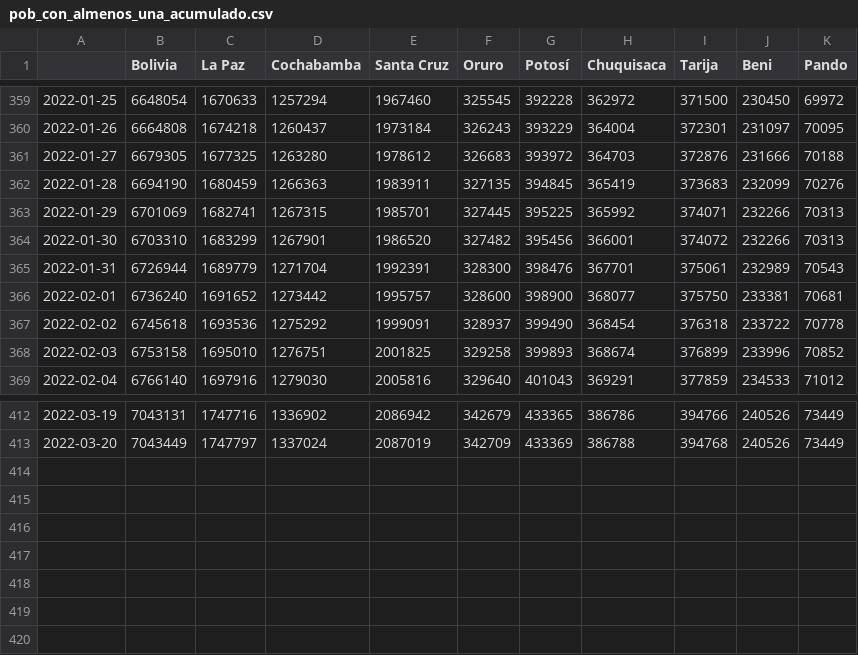
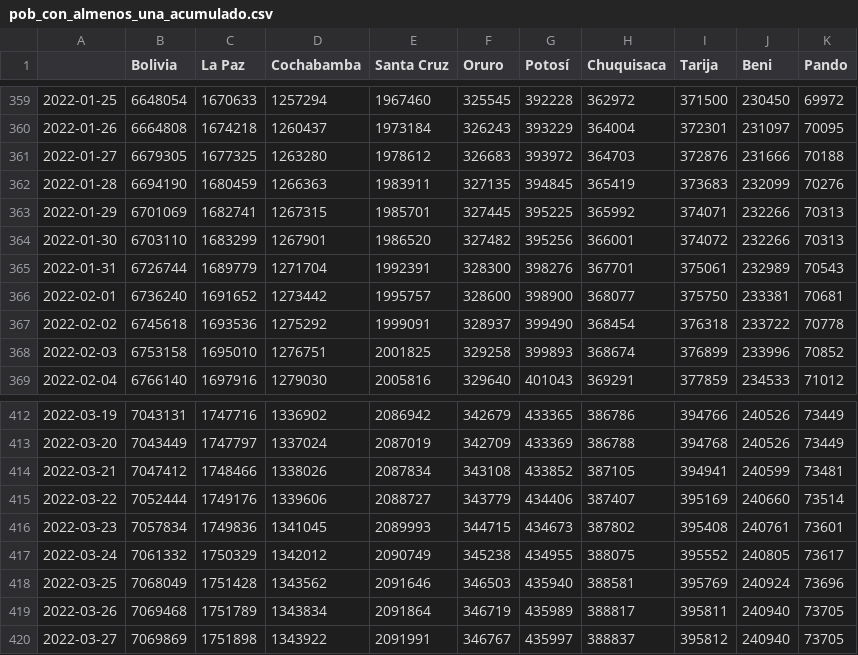
Before and after one commit to dquintani/vacunacion, a CSV file: datos/pob_con_almenos_una_acumulado.csv, drawn as a sheet; only a part is shown, gaps mark what is left out.

```diff
--- a/datos/pob_con_almenos_una_acumulado.csv
+++ b/datos/pob_con_almenos_una_acumulado.csv
@@ -363,4 +363,4 @@
 2022-01-29,6701069,1682741,1267315,1985701,327445,395225,365992,374071,232266,70313
-2022-01-30,6703310,1683299,1267901,1986520,327482,395456,366001,374072,232266,70313
-2022-01-31,6726944,1689779,1271704,1992391,328300,398476,367701,375061,232989,70543
+2022-01-30,6703110,1683299,1267901,1986520,327482,395256,366001,374072,232266,70313
+2022-01-31,6726744,1689779,1271704,1992391,328300,398276,367701,375061,232989,70543
 2022-02-01,6736240,1691652,1273442,1995757,328600,398900,368077,375750,233381,70681
@@ -413 +413,8 @@
 2022-03-20,7043449,1747797,1337024,2087019,342709,433369,386788,394768,240526,73449
+2022-03-21,7047412,1748466,1338026,2087834,343108,433852,387105,394941,240599,73481
+2022-03-22,7052444,1749176,1339606,2088727,343779,434406,387407,395169,240660,73514
+2022-03-23,7057834,1749836,1341045,2089993,344715,434673,387802,395408,240761,73601
+2022-03-24,7061332,1750329,1342012,2090749,345238,434955,388075,395552,240805,73617
+2022-03-25,7068049,1751428,1343562,2091646,346503,435940,388581,395769,240924,73696
+2022-03-26,7069468,1751789,1343834,2091864,346719,435989,388817,395811,240940,73705
+2022-03-27,7069869,1751898,1343922,2091991,346767,435997,388837,395812,240940,73705
```
Also changed, not shown: datos/dosis_refuerzo1_acumulado.csv, datos/dosis_todas_acumulado.csv, 17 other files.
